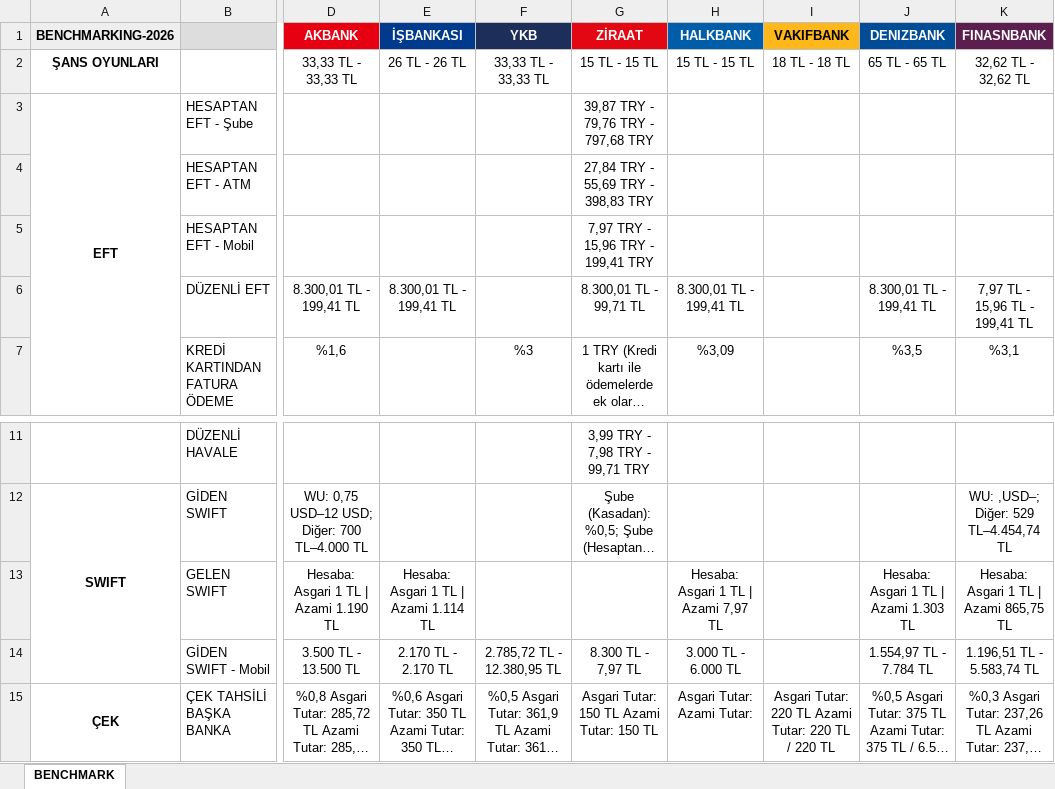
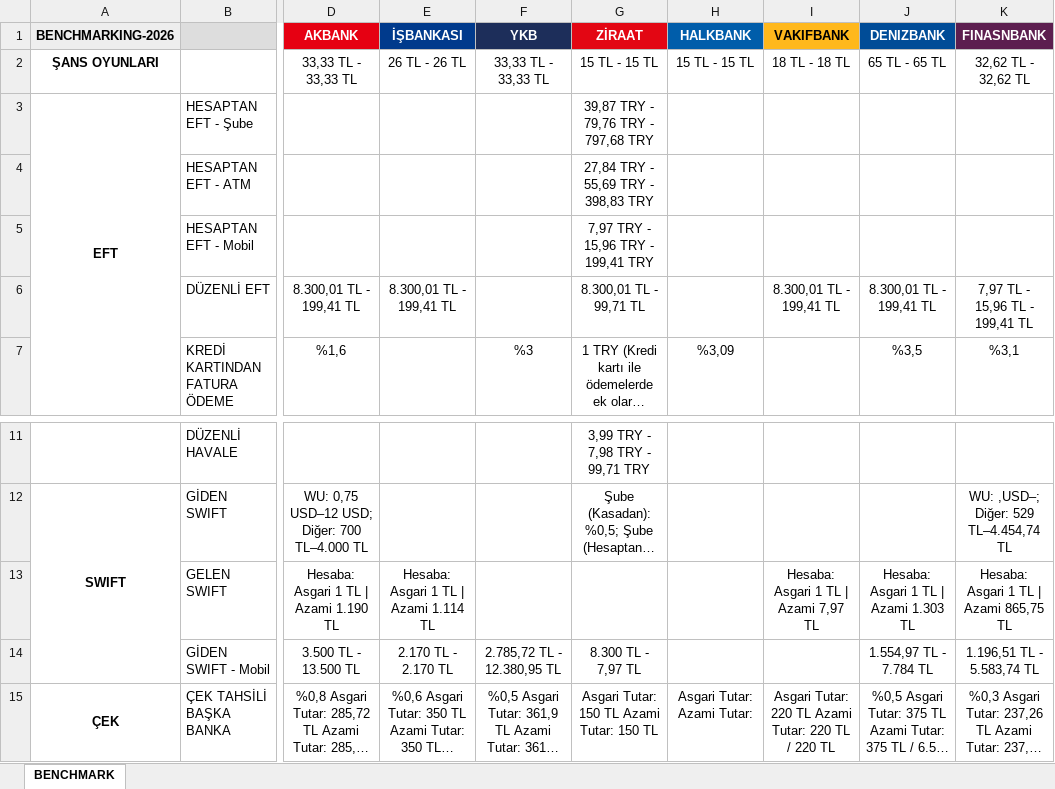
Before and after one commit to omerberkecelik/bankscrape, an Excel workbook: docs/Benchmark_Results.xlsx, sheet BENCHMARK, drawn as a sheet; only a part is shown, gaps mark what is left out; long unchanged cells end in …; values as stored, in another font and other column widths than the file's, no borders; the diff names each change by its address in the sheet, - before the commit and + after, or states it on an @@ line.

```diff
--- a/docs/Benchmark_Results.xlsx (sheet BENCHMARK)
+++ b/docs/Benchmark_Results.xlsx (sheet BENCHMARK)
-H6 (HALKBANK): 8.300,01 TL - 199,41 TL
+H6 (HALKBANK): (empty)
-I6 (VAKIFBANK): (empty)
+I6 (VAKIFBANK): 8.300,01 TL - 199,41 TL
-H13 (HALKBANK): Hesaba: Asgari 1 TL | Azami 7,97 TL
+H13 (HALKBANK): (empty)
-I13 (VAKIFBANK): (empty)
+I13 (VAKIFBANK): Hesaba: Asgari 1 TL | Azami 7,97 TL
-H14 (HALKBANK): 3.000 TL - 6.000 TL
+H14 (HALKBANK): (empty)
```
